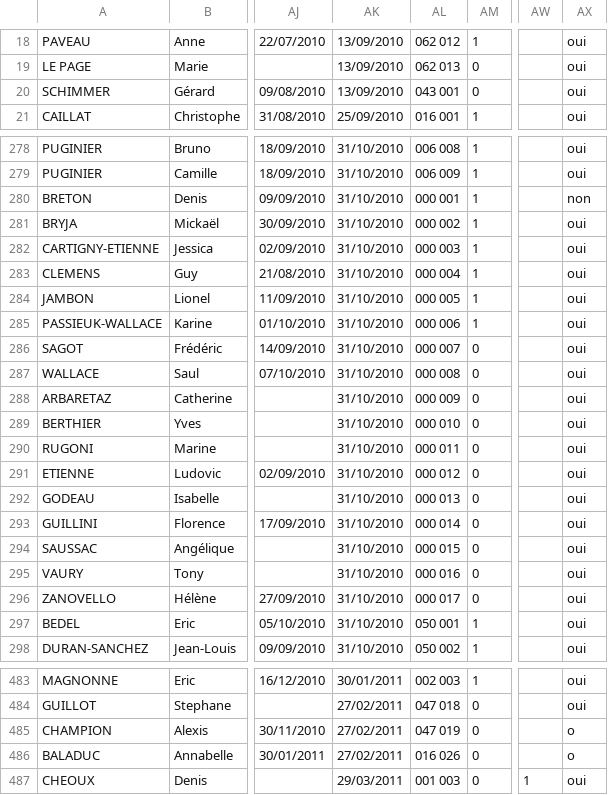
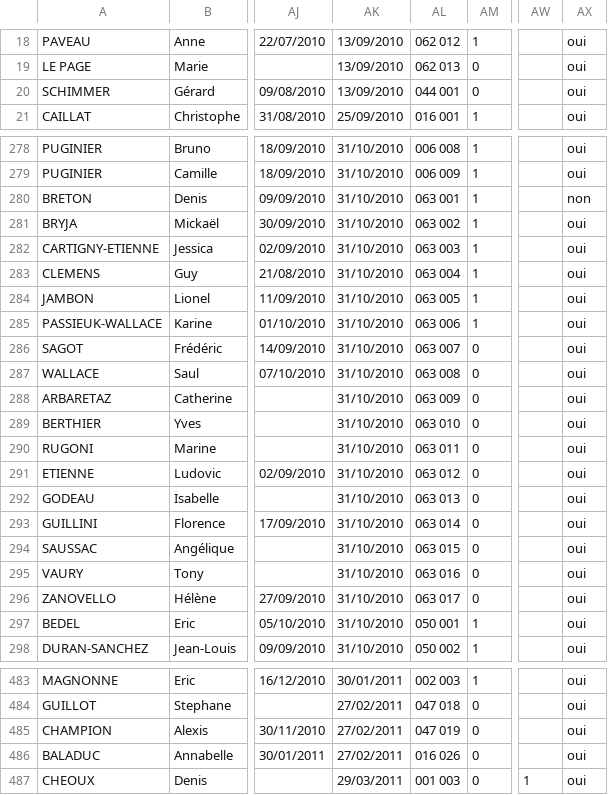
Before and after one commit to tgprojets/ffst, a CSV file: data/patch/GestionLicences2010-2011.csv, drawn as a sheet; only a part is shown, gaps mark what is left out; the diff covers the shown part only; the diff names each change by its address in the sheet, - before the commit and + after, or states it on an @@ line.

Commit message:
Export data new file & fixed bug ligue

```diff
--- a/data/patch/GestionLicences2010-2011.csv
+++ b/data/patch/GestionLicences2010-2011.csv
-AL20: 043 001
+AL20: 044 001
-AL280: 000 001
+AL280: 063 001
-AL281: 000 002
+AL281: 063 002
-AL282: 000 003
+AL282: 063 003
-AL283: 000 004
+AL283: 063 004
-AL284: 000 005
+AL284: 063 005
-AL285: 000 006
+AL285: 063 006
-AL286: 000 007
+AL286: 063 007
-AL287: 000 008
+AL287: 063 008
-AL288: 000 009
+AL288: 063 009
-AL289: 000 010
+AL289: 063 010
-AL290: 000 011
+AL290: 063 011
-AL291: 000 012
+AL291: 063 012
-AL292: 000 013
+AL292: 063 013
-AL293: 000 014
+AL293: 063 014
-AL294: 000 015
+AL294: 063 015
-AL295: 000 016
+AL295: 063 016
-AL296: 000 017
+AL296: 063 017
-AX485:AX486: o
+AX485:AX486: oui
```
Also changed, not shown: 2 edited cells elsewhere in this file, 3 other files.
